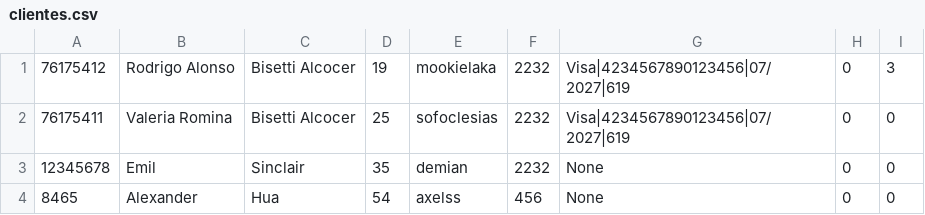
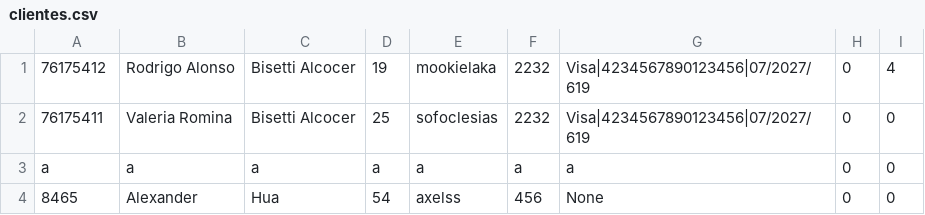
Before and after one commit to Sofoclesias/PCIV, a CSV file: db/clientes.csv, drawn as a sheet; removed rows and columns are numbered as before the commit, all else as after; the diff names each change by its address in the sheet, - before the commit and + after, or states it on an @@ line.

```diff
--- a/db/clientes.csv
+++ b/db/clientes.csv
-G1:G2: Visa|4234567890123456|07/2027|619
+G1:G2: Visa|4234567890123456|07/2027/619
-I1: 3
+I1: 4
-row 3: 12345678 | Emil | Sinclair | 35 | demian | 2232 | None | 0 | 0
+row 3: a | a | a | a | a | a | a | 0 | 0
```
Also changed, not shown: 5 other files.
